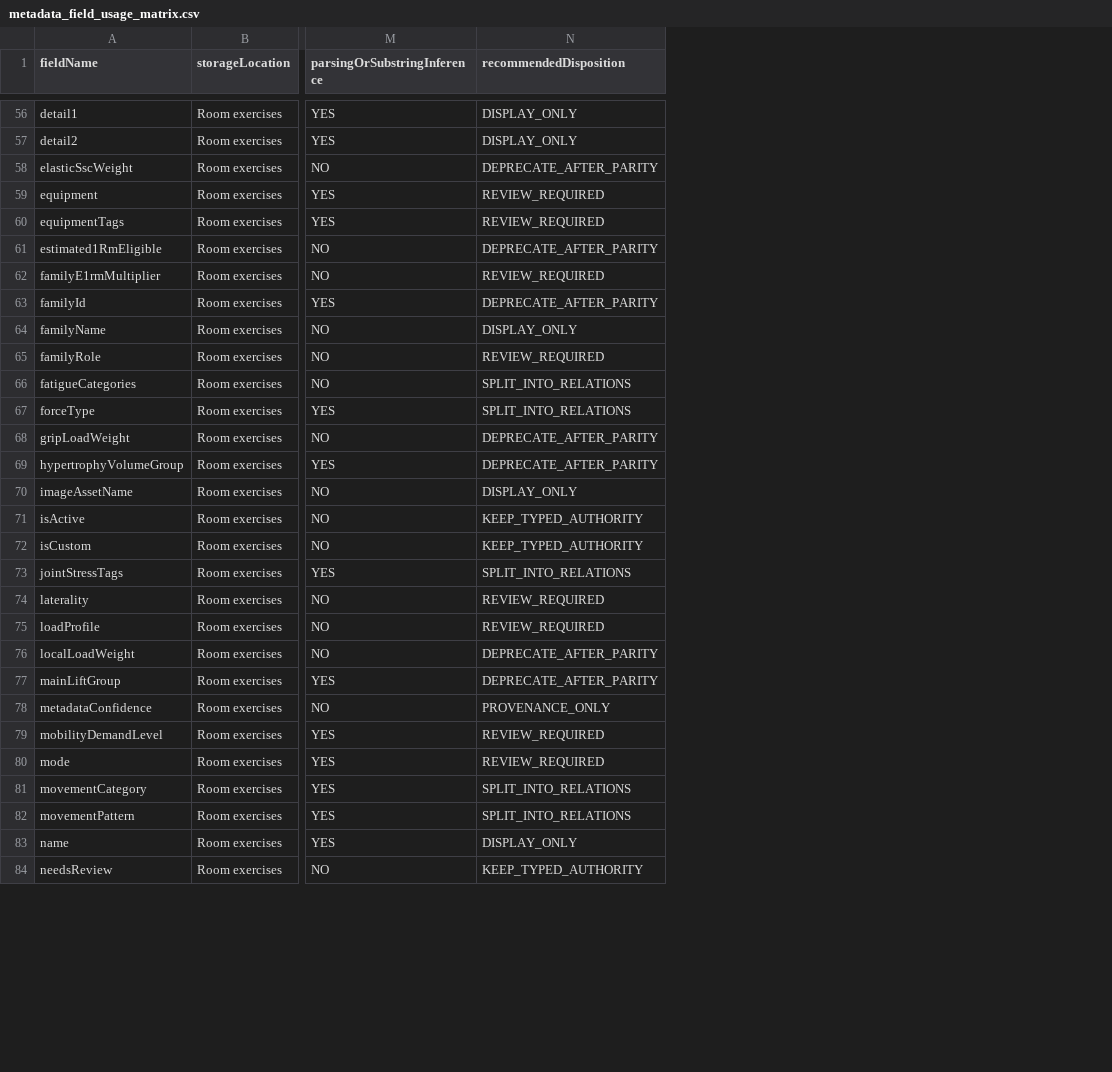
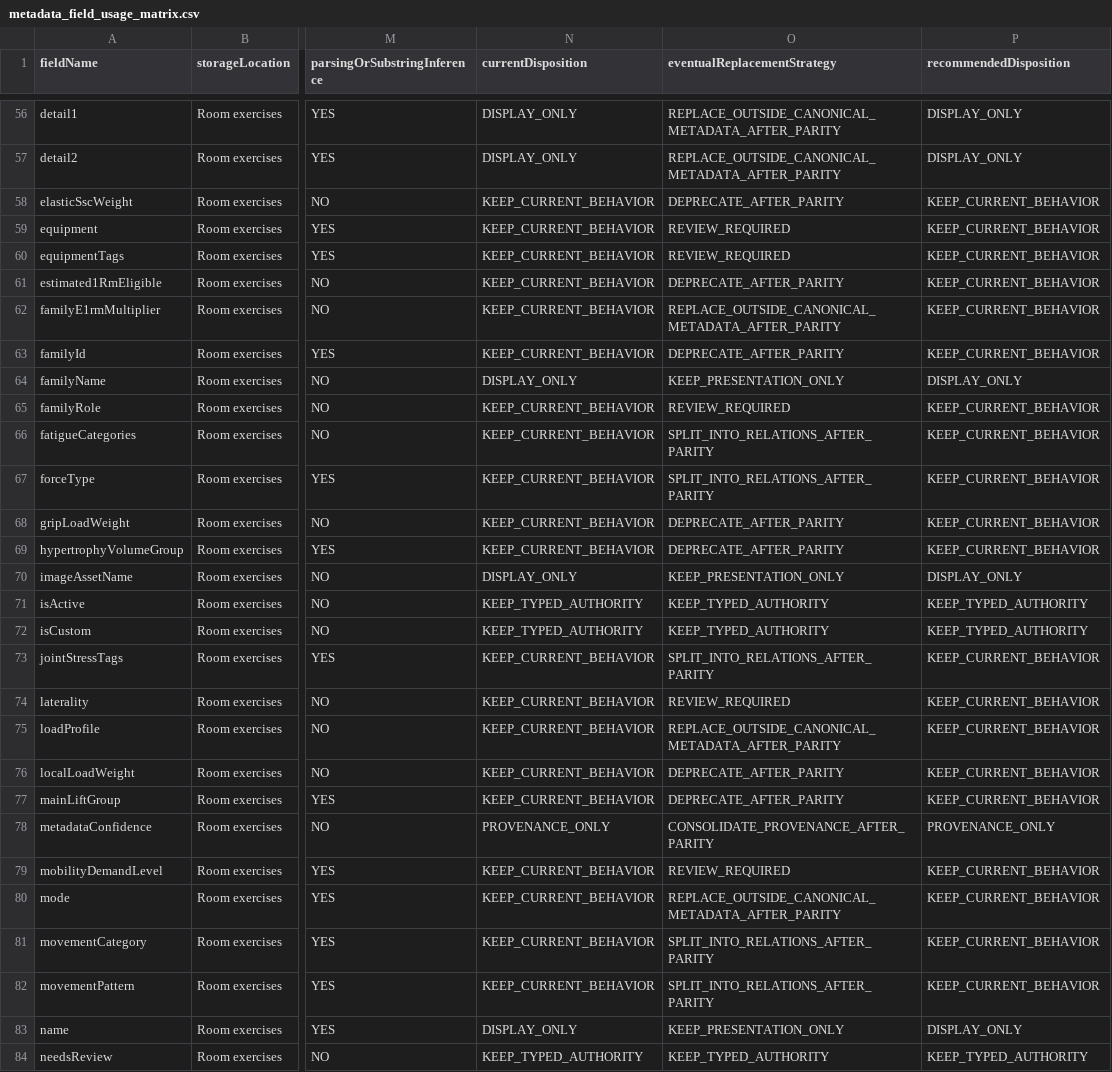
Before and after one commit to Mascollel-Ko/WhatYouGottaDo, a CSV file: docs/audits/metadata_field_usage_matrix.csv, drawn as a sheet; only a part is shown, gaps mark what is left out; addresses are those after the commit; the diff covers the shown part only; the diff names each change by its address in the sheet, - before the commit and + after, or states it on an @@ line.

```diff
--- a/docs/audits/metadata_field_usage_matrix.csv
+++ b/docs/audits/metadata_field_usage_matrix.csv
+column N (currentDisposition), rows 56-84: DISPLAY_ONLY | DISPLAY_ONLY | KEEP_CURRENT_BEHAVIOR | KEEP_CURRENT_BEHAVIOR | KEEP_CURRENT_BEHAVIOR | KEEP_CURRENT_BEHAVIOR | KEEP_CURRENT_BEHAVIOR | KEEP_CURRENT_BEHAVIOR | DISPLAY_ONLY | KEEP_CURRENT_BEHAVIOR | KEEP_CURRENT_BEHAVIOR | KEEP_CURRENT_BEHAVIOR | KEEP_CURRENT_BEHAVIOR | KEEP_CURRENT_BEHAVIOR | DISPLAY_ONLY | KEEP_TYPED_AUTHORITY | KEEP_TYPED_AUTHORITY | KEEP_CURRENT_BEHAVIOR | KEEP_CURRENT_BEHAVIOR | KEEP_CURRENT_BEHAVIOR | KEEP_CURRENT_BEHAVIOR | KEEP_CURRENT_BEHAVIOR | PROVENANCE_ONLY | KEEP_CURRENT_BEHAVIOR | KEEP_CURRENT_BEHAVIOR | KEEP_CURRENT_BEHAVIOR | KEEP_CURRENT_BEHAVIOR | DISPLAY_ONLY | KEEP_TYPED_AUTHORITY
+column O (eventualReplacementStrategy), rows 56-84: REPLACE_OUTSIDE_CANONICAL_METADATA_AFTER_PARITY | REPLACE_OUTSIDE_CANONICAL_METADATA_AFTER_PARITY | DEPRECATE_AFTER_PARITY | REVIEW_REQUIRED | REVIEW_REQUIRED | DEPRECATE_AFTER_PARITY | REPLACE_OUTSIDE_CANONICAL_METADATA_AFTER_PARITY | DEPRECATE_AFTER_PARITY | KEEP_PRESENTATION_ONLY | REVIEW_REQUIRED | SPLIT_INTO_RELATIONS_AFTER_PARITY | SPLIT_INTO_RELATIONS_AFTER_PARITY | DEPRECATE_AFTER_PARITY | DEPRECATE_AFTER_PARITY | KEEP_PRESENTATION_ONLY | KEEP_TYPED_AUTHORITY | KEEP_TYPED_AUTHORITY | SPLIT_INTO_RELATIONS_AFTER_PARITY | REVIEW_REQUIRED | REPLACE_OUTSIDE_CANONICAL_METADATA_AFTER_PARITY | DEPRECATE_AFTER_PARITY | DEPRECATE_AFTER_PARITY | CONSOLIDATE_PROVENANCE_AFTER_PARITY | REVIEW_REQUIRED | REPLACE_OUTSIDE_CANONICAL_METADATA_AFTER_PARITY | SPLIT_INTO_RELATIONS_AFTER_PARITY | SPLIT_INTO_RELATIONS_AFTER_PARITY | KEEP_PRESENTATION_ONLY | KEEP_TYPED_AUTHORITY
-P58 (recommendedDisposition): DEPRECATE_AFTER_PARITY
+P58 (recommendedDisposition): KEEP_CURRENT_BEHAVIOR
-P59:P60 (recommendedDisposition): REVIEW_REQUIRED
+P59:P60 (recommendedDisposition): KEEP_CURRENT_BEHAVIOR
-P61 (recommendedDisposition): DEPRECATE_AFTER_PARITY
+P61 (recommendedDisposition): KEEP_CURRENT_BEHAVIOR
-P62 (recommendedDisposition): REVIEW_REQUIRED
+P62 (recommendedDisposition): KEEP_CURRENT_BEHAVIOR
-P63 (recommendedDisposition): DEPRECATE_AFTER_PARITY
+P63 (recommendedDisposition): KEEP_CURRENT_BEHAVIOR
-P65 (recommendedDisposition): REVIEW_REQUIRED
+P65 (recommendedDisposition): KEEP_CURRENT_BEHAVIOR
-P66:P67 (recommendedDisposition): SPLIT_INTO_RELATIONS
+P66:P67 (recommendedDisposition): KEEP_CURRENT_BEHAVIOR
-P68:P69 (recommendedDisposition): DEPRECATE_AFTER_PARITY
+P68:P69 (recommendedDisposition): KEEP_CURRENT_BEHAVIOR
-P73 (recommendedDisposition): SPLIT_INTO_RELATIONS
+P73 (recommendedDisposition): KEEP_CURRENT_BEHAVIOR
-P74:P75 (recommendedDisposition): REVIEW_REQUIRED
+P74:P75 (recommendedDisposition): KEEP_CURRENT_BEHAVIOR
-P76:P77 (recommendedDisposition): DEPRECATE_AFTER_PARITY
+P76:P77 (recommendedDisposition): KEEP_CURRENT_BEHAVIOR
-P79:P80 (recommendedDisposition): REVIEW_REQUIRED
+P79:P80 (recommendedDisposition): KEEP_CURRENT_BEHAVIOR
-P81:P82 (recommendedDisposition): SPLIT_INTO_RELATIONS
+P81:P82 (recommendedDisposition): KEEP_CURRENT_BEHAVIOR
```
Also changed, not shown: 63 edited cells elsewhere in this file, 10 other files.
